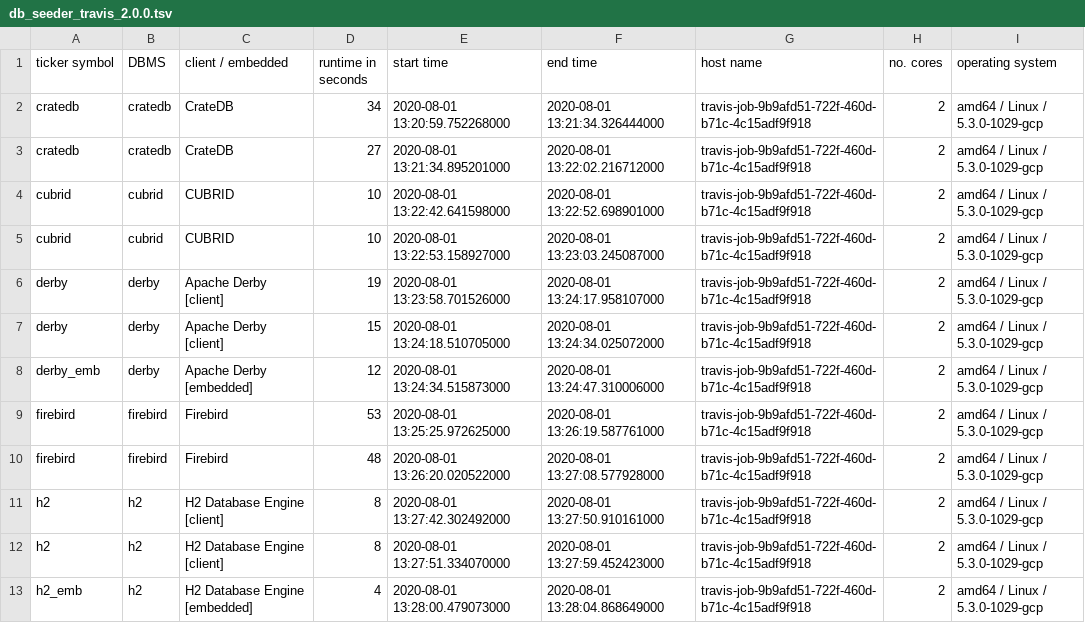
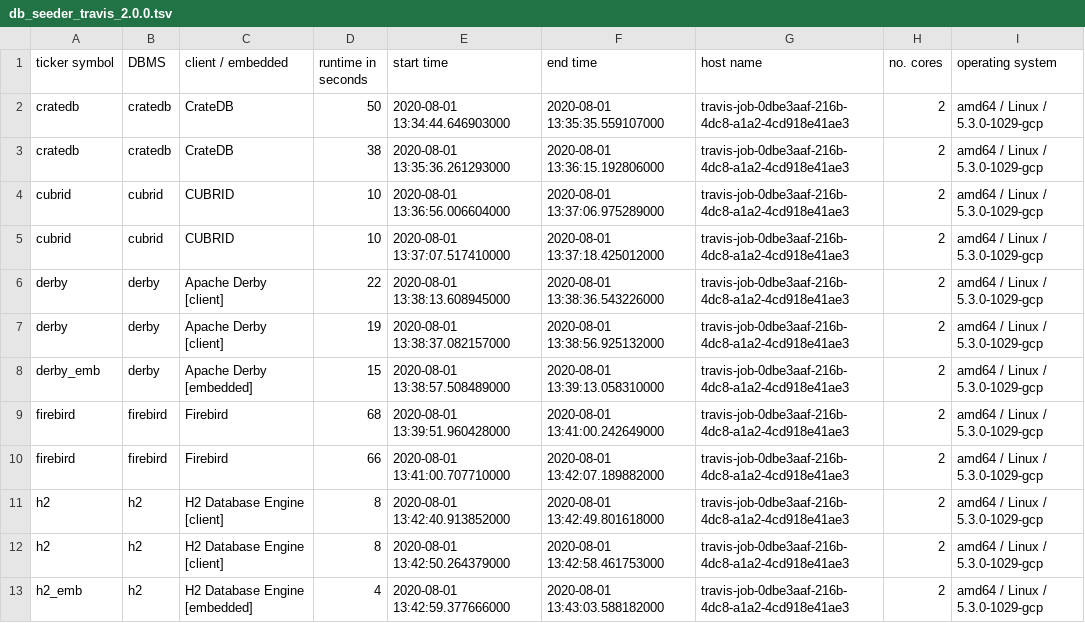
Before and after one commit to KonnexionsGmbH/db_seeder, a TSV file: statistics/db_seeder_travis_2.0.0.tsv, drawn as a sheet; only a part is shown; the diff covers the shown part only.

Commit message:
Travis update: 01.08.2020 14:12:37 (Build 270)
[skip ci]

```diff
--- a/statistics/db_seeder_travis_2.0.0.tsv
+++ b/statistics/db_seeder_travis_2.0.0.tsv
@@ -1,13 +1,13 @@
 ticker symbol	DBMS	client / embedded	runtime in seconds	start time	end time	host name	no. cores	operating system
-cratedb	cratedb	CrateDB	34	2020-08-01 13:20:59.752268000	2020-08-01 13:21:34.326444000	travis-job-9b9afd51-722f-460d-b71c-4c15adf9f918	2	amd64 / Linux / 5.3.0-1029-gcp
-cratedb	cratedb	CrateDB	27	2020-08-01 13:21:34.895201000	2020-08-01 13:22:02.216712000	travis-job-9b9afd51-722f-460d-b71c-4c15adf9f918	2	amd64 / Linux / 5.3.0-1029-gcp
-cubrid	cubrid	CUBRID	10	2020-08-01 13:22:42.641598000	2020-08-01 13:22:52.698901000	travis-job-9b9afd51-722f-460d-b71c-4c15adf9f918	2	amd64 / Linux / 5.3.0-1029-gcp
-cubrid	cubrid	CUBRID	10	2020-08-01 13:22:53.158927000	2020-08-01 13:23:03.245087000	travis-job-9b9afd51-722f-460d-b71c-4c15adf9f918	2	amd64 / Linux / 5.3.0-1029-gcp
-derby	derby	Apache Derby [client]	19	2020-08-01 13:23:58.701526000	2020-08-01 13:24:17.958107000	travis-job-9b9afd51-722f-460d-b71c-4c15adf9f918	2	amd64 / Linux / 5.3.0-1029-gcp
-derby	derby	Apache Derby [client]	15	2020-08-01 13:24:18.510705000	2020-08-01 13:24:34.025072000	travis-job-9b9afd51-722f-460d-b71c-4c15adf9f918	2	amd64 / Linux / 5.3.0-1029-gcp
-derby_emb	derby	Apache Derby [embedded]	12	2020-08-01 13:24:34.515873000	2020-08-01 13:24:47.310006000	travis-job-9b9afd51-722f-460d-b71c-4c15adf9f918	2	amd64 / Linux / 5.3.0-1029-gcp
-firebird	firebird	Firebird	53	2020-08-01 13:25:25.972625000	2020-08-01 13:26:19.587761000	travis-job-9b9afd51-722f-460d-b71c-4c15adf9f918	2	amd64 / Linux / 5.3.0-1029-gcp
-firebird	firebird	Firebird	48	2020-08-01 13:26:20.020522000	2020-08-01 13:27:08.577928000	travis-job-9b9afd51-722f-460d-b71c-4c15adf9f918	2	amd64 / Linux / 5.3.0-1029-gcp
-h2	h2	H2 Database Engine [client]	8	2020-08-01 13:27:42.302492000	2020-08-01 13:27:50.910161000	travis-job-9b9afd51-722f-460d-b71c-4c15adf9f918	2	amd64 / Linux / 5.3.0-1029-gcp
-h2	h2	H2 Database Engine [client]	8	2020-08-01 13:27:51.334070000	2020-08-01 13:27:59.452423000	travis-job-9b9afd51-722f-460d-b71c-4c15adf9f918	2	amd64 / Linux / 5.3.0-1029-gcp
-h2_emb	h2	H2 Database Engine [embedded]	4	2020-08-01 13:28:00.479073000	2020-08-01 13:28:04.868649000	travis-job-9b9afd51-722f-460d-b71c-4c15adf9f918	2	amd64 / Linux / 5.3.0-1029-gcp
+cratedb	cratedb	CrateDB	50	2020-08-01 13:34:44.646903000	2020-08-01 13:35:35.559107000	travis-job-0dbe3aaf-216b-4dc8-a1a2-4cd918e41ae3	2	amd64 / Linux / 5.3.0-1029-gcp
+cratedb	cratedb	CrateDB	38	2020-08-01 13:35:36.261293000	2020-08-01 13:36:15.192806000	travis-job-0dbe3aaf-216b-4dc8-a1a2-4cd918e41ae3	2	amd64 / Linux / 5.3.0-1029-gcp
+cubrid	cubrid	CUBRID	10	2020-08-01 13:36:56.006604000	2020-08-01 13:37:06.975289000	travis-job-0dbe3aaf-216b-4dc8-a1a2-4cd918e41ae3	2	amd64 / Linux / 5.3.0-1029-gcp
+cubrid	cubrid	CUBRID	10	2020-08-01 13:37:07.517410000	2020-08-01 13:37:18.425012000	travis-job-0dbe3aaf-216b-4dc8-a1a2-4cd918e41ae3	2	amd64 / Linux / 5.3.0-1029-gcp
+derby	derby	Apache Derby [client]	22	2020-08-01 13:38:13.608945000	2020-08-01 13:38:36.543226000	travis-job-0dbe3aaf-216b-4dc8-a1a2-4cd918e41ae3	2	amd64 / Linux / 5.3.0-1029-gcp
+derby	derby	Apache Derby [client]	19	2020-08-01 13:38:37.082157000	2020-08-01 13:38:56.925132000	travis-job-0dbe3aaf-216b-4dc8-a1a2-4cd918e41ae3	2	amd64 / Linux / 5.3.0-1029-gcp
+derby_emb	derby	Apache Derby [embedded]	15	2020-08-01 13:38:57.508489000	2020-08-01 13:39:13.058310000	travis-job-0dbe3aaf-216b-4dc8-a1a2-4cd918e41ae3	2	amd64 / Linux / 5.3.0-1029-gcp
+firebird	firebird	Firebird	68	2020-08-01 13:39:51.960428000	2020-08-01 13:41:00.242649000	travis-job-0dbe3aaf-216b-4dc8-a1a2-4cd918e41ae3	2	amd64 / Linux / 5.3.0-1029-gcp
+firebird	firebird	Firebird	66	2020-08-01 13:41:00.707710000	2020-08-01 13:42:07.189882000	travis-job-0dbe3aaf-216b-4dc8-a1a2-4cd918e41ae3	2	amd64 / Linux / 5.3.0-1029-gcp
+h2	h2	H2 Database Engine [client]	8	2020-08-01 13:42:40.913852000	2020-08-01 13:42:49.801618000	travis-job-0dbe3aaf-216b-4dc8-a1a2-4cd918e41ae3	2	amd64 / Linux / 5.3.0-1029-gcp
+h2	h2	H2 Database Engine [client]	8	2020-08-01 13:42:50.264379000	2020-08-01 13:42:58.461753000	travis-job-0dbe3aaf-216b-4dc8-a1a2-4cd918e41ae3	2	amd64 / Linux / 5.3.0-1029-gcp
+h2_emb	h2	H2 Database Engine [embedded]	4	2020-08-01 13:42:59.377666000	2020-08-01 13:43:03.588182000	travis-job-0dbe3aaf-216b-4dc8-a1a2-4cd918e41ae3	2	amd64 / Linux / 5.3.0-1029-gcp
```
Also changed, not shown: 86 edited cells elsewhere in this file.
